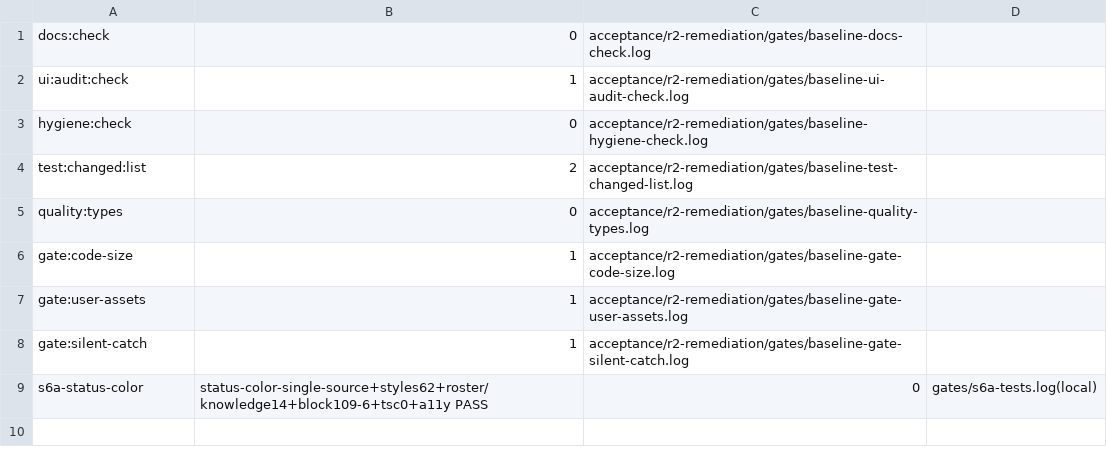
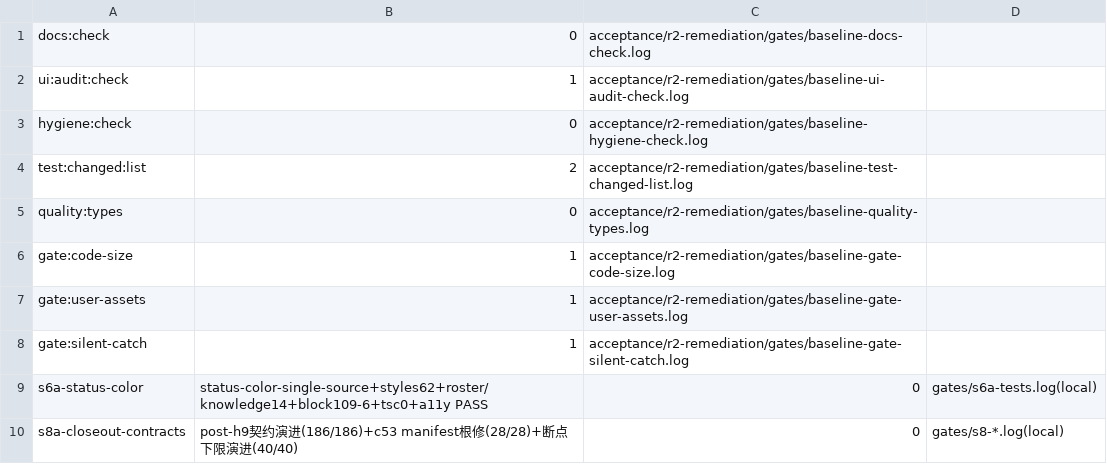
Before and after one commit to petri-ops/Petri, a TSV file: acceptance/r2-remediation/gates/exit-codes.tsv, drawn as a sheet.

Commit message:
S8/P2收口补遗：closeout:full三轮揭出被exit-2掩盖的存量红+本批自伤回归一并清偿——post-h9契约演进三件(保护清单计数锚→成员断言/K-07 registry摘除态deregistered语义(D5,11-19起被掩盖)/K-15 canonical triage 38/15/23→36/13/23三处同步+判据改锚常量)+K-22 knip上限350→402(存量2键漂移+50键定性入册:8 flows动态入口+39取证探针+2留证+1笔锋版回退形态)；c53 manifest整写丢9条外部登记根修(生成器合并语义,本批S3自伤回归,5e55430c清单+现算sha重建)+双生成器重生成；断点下限20→12契约演进(U-04收敛与冻结下限冲突,trail留痕)；e2e提示词文档+registry翻completed(S1-S8完毕)。post-h9 186/186+c53三套28/28+四包40/40. G0开发期常态·不外推 packaged/Provider/GA.

```diff
--- a/acceptance/r2-remediation/gates/exit-codes.tsv
+++ b/acceptance/r2-remediation/gates/exit-codes.tsv
@@ -9 +9,2 @@ gate:silent-catch	1	acceptance/r2-remediation/gates/baseline-gate-silent-catch.l
 s6a-status-color	status-color-single-source+styles62+roster/knowledge14+block109-6+tsc0+a11y PASS	0	gates/s6a-tests.log(local)
+s8a-closeout-contracts	post-h9契约演进(186/186)+c53 manifest根修(28/28)+断点下限演进(40/40)	0	gates/s8-*.log(local)
```
Also changed, not shown: 28 other files.
